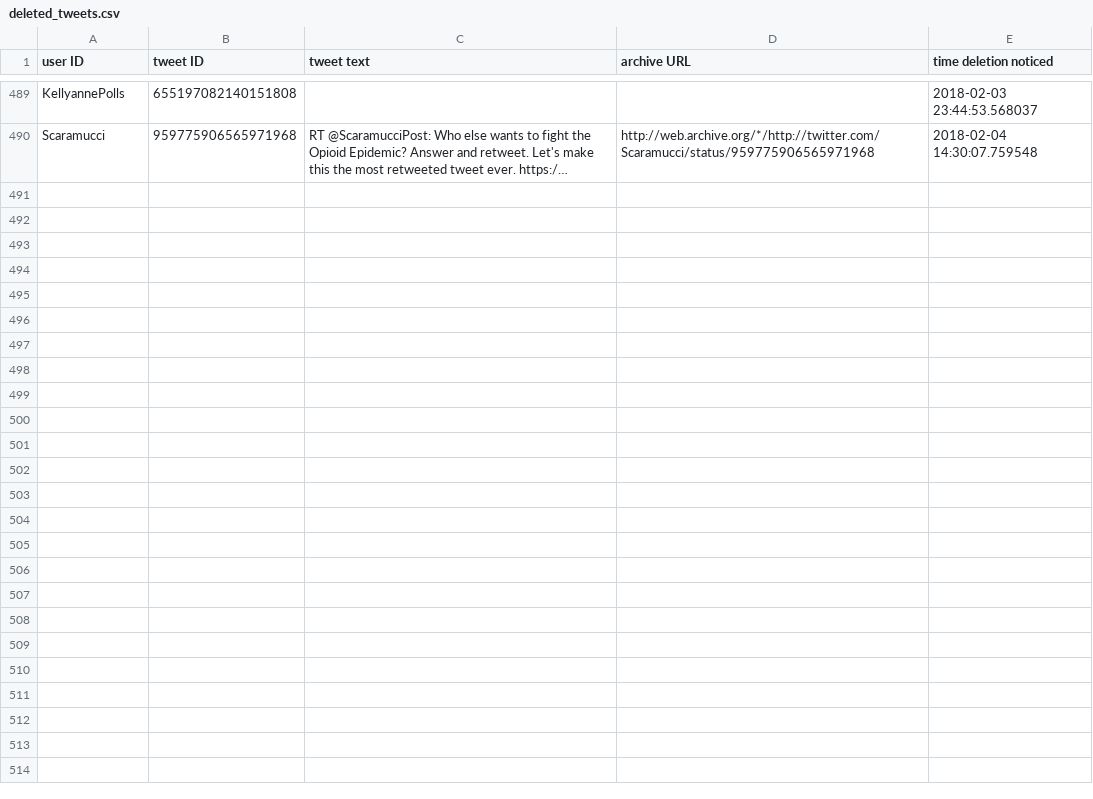
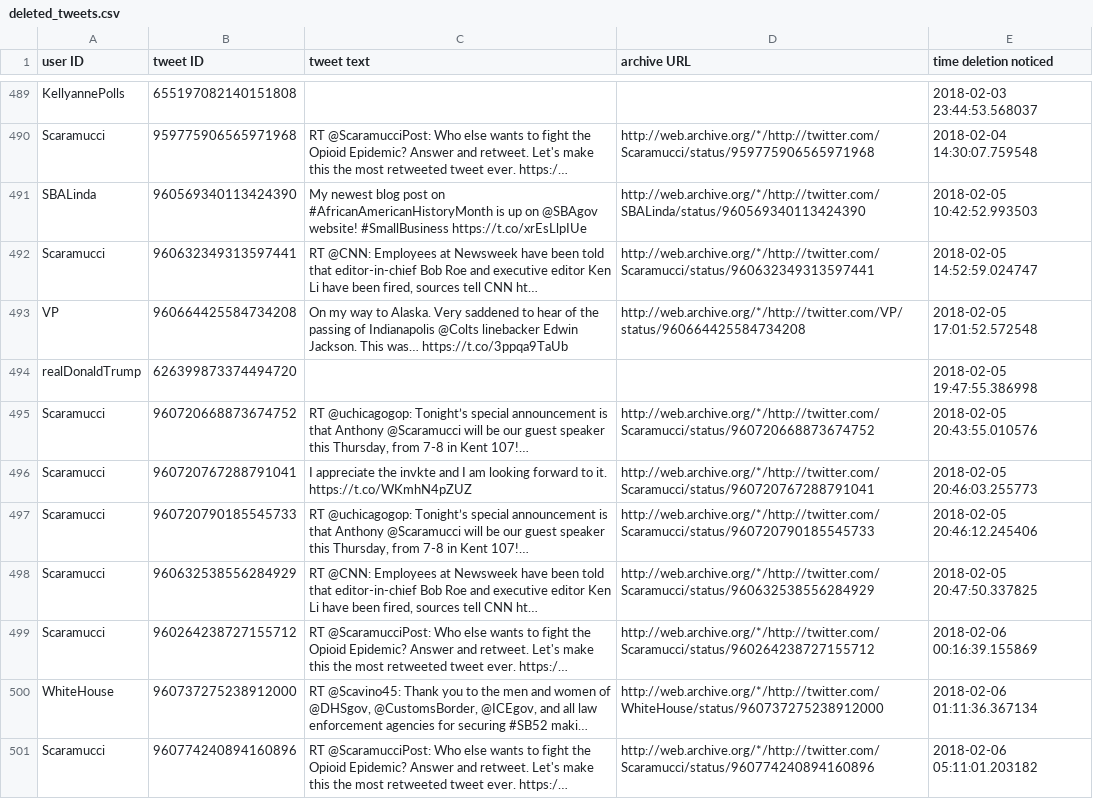
Before and after one commit to patrick-brian-mooney/archive-junta, a CSV file: data/deleted_tweets.csv, drawn as a sheet; only a part is shown, gaps mark what is left out; the diff names each change by its address in the sheet, - before the commit and + after, or states it on an @@ line.

```diff
--- a/data/deleted_tweets.csv
+++ b/data/deleted_tweets.csv
+row 491: SBALinda | 960569340113424390 | My newest blog post on #AfricanAmericanHistoryMonth is up on @SBAgov website! #SmallBusiness https://t.co/xrEsLlpIUe | http://web.archive.org/*/http://twitter.com/SBALinda/status/960569340113424390 | 2018-02-05 10:42:52.993503
+row 492: Scaramucci | 960632349313597441 | RT @CNN: Employees at Newsweek have been told that editor-in-chief Bob Roe and executive editor Ken Li have been fired, sources tell CNN ht… | http://web.archive.org/*/http://twitter.com/Scaramucci/status/960632349313597441 | 2018-02-05 14:52:59.024747
+row 493: VP | 960664425584734208 | On my way to Alaska. Very saddened to hear of the passing of Indianapolis @Colts linebacker Edwin Jackson. This was… https://t.co/3ppqa9TaUb | http://web.archive.org/*/http://twitter.com/VP/status/960664425584734208 | 2018-02-05 17:01:52.572548
+row 494: realDonaldTrump | 626399873374494720 |  |  | 2018-02-05 19:47:55.386998
+row 495: Scaramucci | 960720668873674752 | RT @uchicagogop: Tonight’s special announcement is that Anthony @Scaramucci will be our guest speaker this Thursday, from 7-8 in Kent 107!… | http://web.archive.org/*/http://twitter.com/Scaramucci/status/960720668873674752 | 2018-02-05 20:43:55.010576
+row 496: Scaramucci | 960720767288791041 | I appreciate the invkte and I am looking forward to it. https://t.co/WKmhN4pZUZ | http://web.archive.org/*/http://twitter.com/Scaramucci/status/960720767288791041 | 2018-02-05 20:46:03.255773
+row 497: Scaramucci | 960720790185545733 | RT @uchicagogop: Tonight’s special announcement is that Anthony @Scaramucci will be our guest speaker this Thursday, from 7-8 in Kent 107!… | http://web.archive.org/*/http://twitter.com/Scaramucci/status/960720790185545733 | 2018-02-05 20:46:12.245406
+row 498: Scaramucci | 960632538556284929 | RT @CNN: Employees at Newsweek have been told that editor-in-chief Bob Roe and executive editor Ken Li have been fired, sources tell CNN ht… | http://web.archive.org/*/http://twitter.com/Scaramucci/status/960632538556284929 | 2018-02-05 20:47:50.337825
+row 499: Scaramucci | 960264238727155712 | RT @ScaramucciPost: Who else wants to fight the Opioid Epidemic? Answer and retweet. Let's make this the most retweeted tweet ever. https:/… | http://web.archive.org/*/http://twitter.com/Scaramucci/status/960264238727155712 | 2018-02-06 00:16:39.155869
+row 500: WhiteHouse | 960737275238912000 | RT @Scavino45: Thank you to the men and women of @DHSgov, @CustomsBorder, @ICEgov, and all law enforcement agencies for securing #SB52 maki… | http://web.archive.org/*/http://twitter.com/WhiteHouse/status/960737275238912000 | 2018-02-06 01:11:36.367134
+row 501: Scaramucci | 960774240894160896 | RT @ScaramucciPost: Who else wants to fight the Opioid Epidemic? Answer and retweet. Let's make this the most retweeted tweet ever. https:/… | http://web.archive.org/*/http://twitter.com/Scaramucci/status/960774240894160896 | 2018-02-06 05:11:01.203182
```
Also changed, not shown: data/archive_EPAScottPruitt.csv, data/archive_JessicaDitto45.csv, 29 other files.
